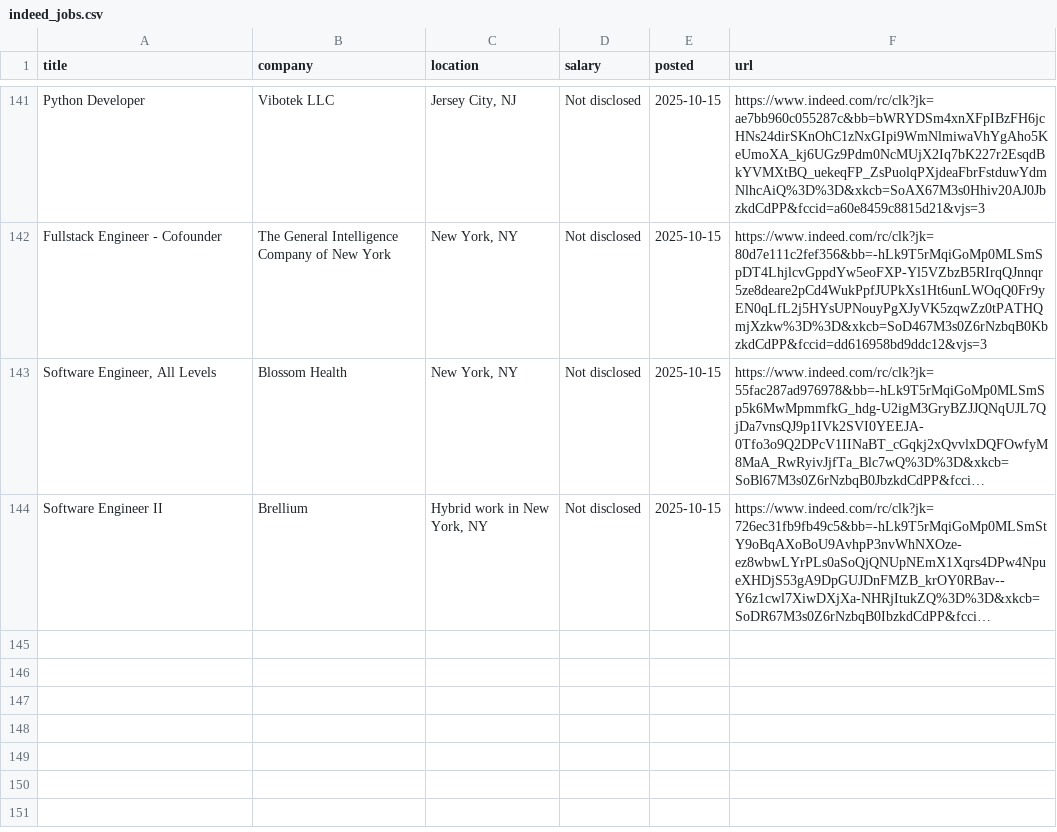
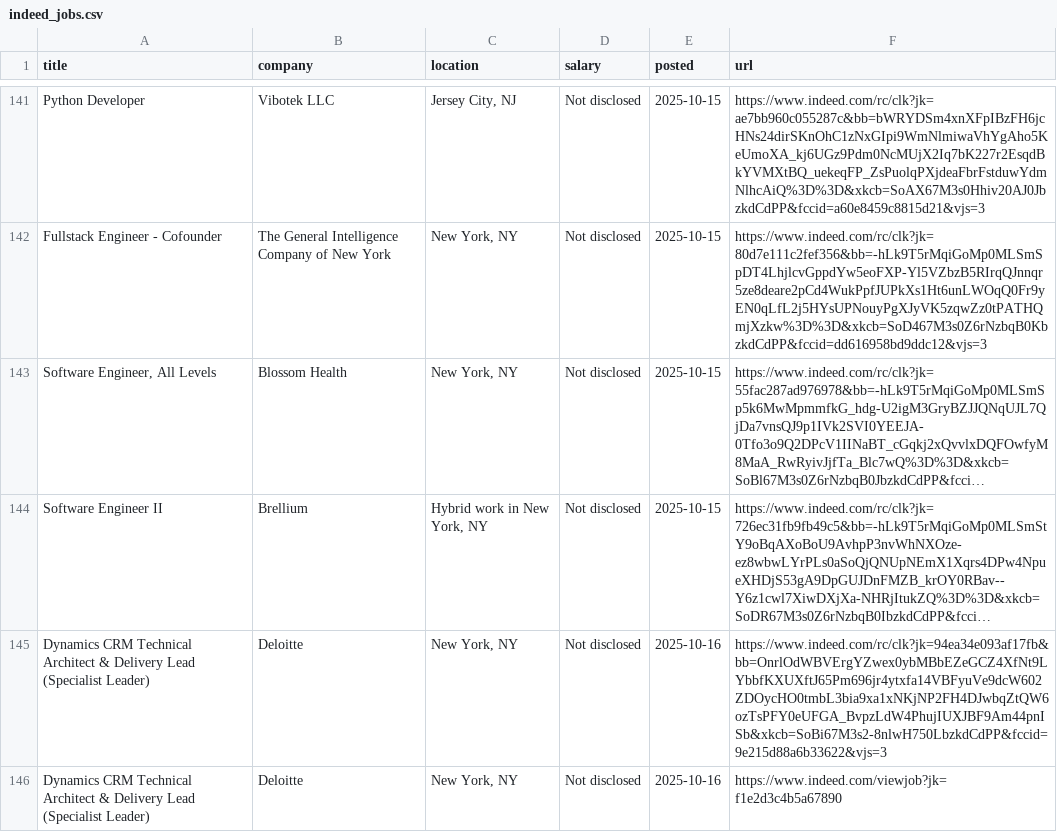
Before and after one commit to Ravneetsingh04/indeed_scraper, a CSV file: indeed_jobs.csv, drawn as a sheet; only a part is shown, gaps mark what is left out; long unchanged cells end in …; the diff names each change by its address in the sheet, - before the commit and + after, or states it on an @@ line.

```diff
--- a/indeed_jobs.csv
+++ b/indeed_jobs.csv
+row 145: Dynamics CRM Technical Architect & Delivery Lead (Specialist Leader) | Deloitte | New York, NY | Not disclosed | 2025-10-16 | https://www.indeed.com/rc/clk?jk=94ea34e093af17fb&bb=OnrlOdWBVErgYZwex0ybMBbEZeGCZ4XfNt9LYbbfKXUXftJ65Pm696jr4ytxfa14VBFyuVe9dcW602ZDOycHO0tmbL3bia9xa1xNKjNP2FH4DJwbqZtQW6ozTsPFY0eUFGA_BvpzLdW4PhujIUXJBF9Am44pnISb&xkcb=SoBi67M3s2-8nlwH750LbzkdCdPP&fccid=9e215d88a6b33622&vjs=3
+row 146: Dynamics CRM Technical Architect & Delivery Lead (Specialist Leader) | Deloitte | New York, NY | Not disclosed | 2025-10-16 | https://www.indeed.com/viewjob?jk=f1e2d3c4b5a67890
```
